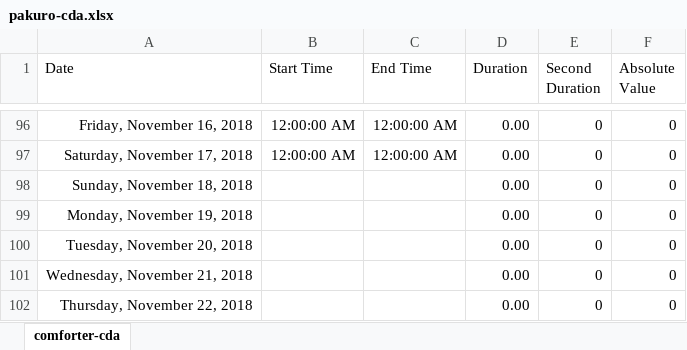
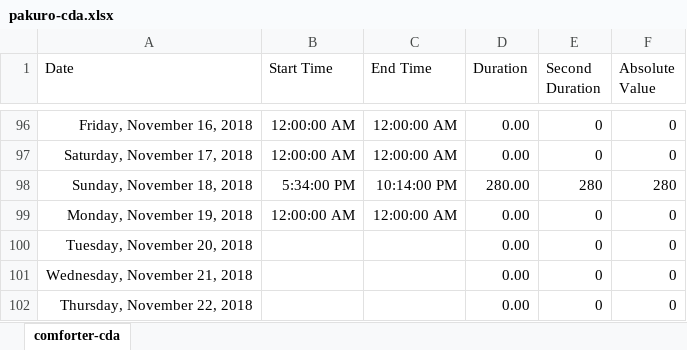
Before and after one commit to ArthurEzenwanne/power-supply, an Excel workbook: pakuro/pakuro-cda.xlsx, sheet comforter-cda, drawn as a sheet; only a part is shown, gaps mark what is left out; values as stored, in another font and other column widths than the file's, no borders; table styles not drawn; removed rows and columns are numbered as before the commit, all else as after; the diff names each change by its address in the sheet, - before the commit and + after, or states it on an @@ line.

Commit message:
Add daily power records

```diff
--- a/pakuro/pakuro-cda.xlsx (sheet comforter-cda)
+++ b/pakuro/pakuro-cda.xlsx (sheet comforter-cda)
-row 98: Sunday, November 18, 2018 |  |  | 0.00 | 0 | 0
+row 98: Sunday, November 18, 2018 | 5:34:00 PM | 10:14:00 PM | 280.00 | 280 | 280
-B99 (Start Time): (empty)
+B99 (Start Time): 12:00:00 AM
-C99 (End Time): (empty)
+C99 (End Time): 12:00:00 AM
```
